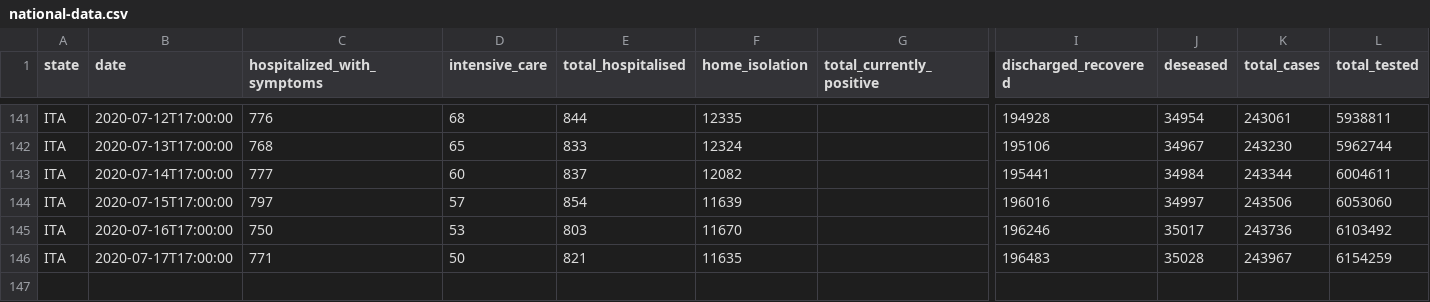
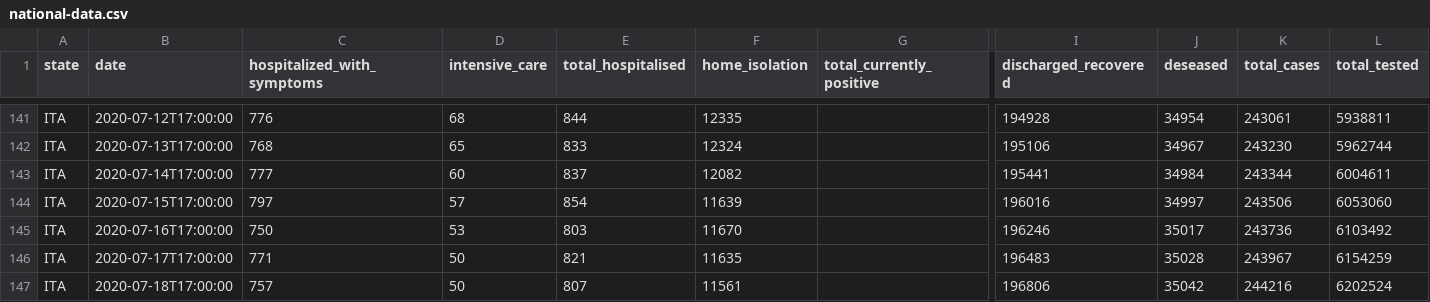
Before and after one commit to elliotblackburn/covid-19-data, a CSV file: it/data/national-data.csv, drawn as a sheet; only a part is shown, gaps mark what is left out; rows hold the shown columns only; the diff names each change by its address in the sheet, - before the commit and + after, or states it on an @@ line.

```diff
--- a/it/data/national-data.csv
+++ b/it/data/national-data.csv
+row 147: ITA | 2020-07-18T17:00:00 | 757 | 50 | 807 | 11561 |  | 196806 | 35042 | 244216 | 6202524
```
Also changed, not shown: 1 other file.
